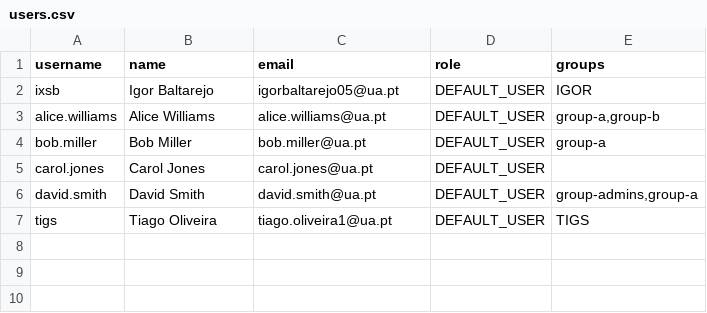
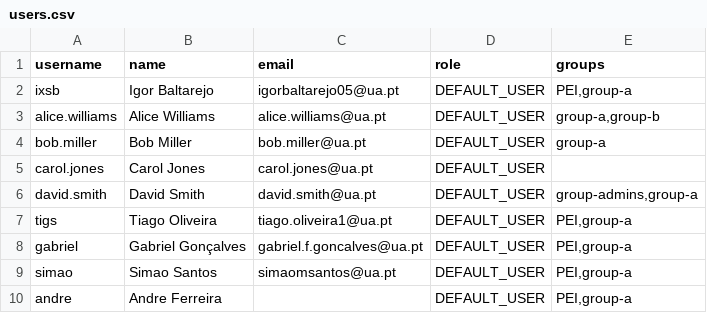
Before and after one commit to PEI-SecureLearning/core, a CSV file: users.csv, drawn as a sheet.

```diff
--- a/users.csv
+++ b/users.csv
@@ -1,3 +1,3 @@
 username,name,email,role,groups
-ixsb,Igor Baltarejo,igorbaltarejo05@ua.pt,DEFAULT_USER,IGOR
+ixsb,Igor Baltarejo,igorbaltarejo05@ua.pt,DEFAULT_USER,"PEI,group-a"
 alice.williams,Alice Williams,alice.williams@ua.pt,DEFAULT_USER,"group-a,group-b"
@@ -6,2 +6,5 @@ carol.jones,Carol Jones,carol.jones@ua.pt,DEFAULT_USER,
 david.smith,David Smith,david.smith@ua.pt,DEFAULT_USER,"group-admins,group-a"
-tigs,Tiago Oliveira,tiago.oliveira1@ua.pt,DEFAULT_USER,TIGS
+tigs,Tiago Oliveira,tiago.oliveira1@ua.pt,DEFAULT_USER,"PEI,group-a"
+gabriel,Gabriel Gonçalves,gabriel.f.goncalves@ua.pt,DEFAULT_USER,"PEI,group-a"
+simao,Simao Santos,simaomsantos@ua.pt,DEFAULT_USER,"PEI,group-a"
+andre,Andre Ferreira,,DEFAULT_USER,"PEI,group-a"
```
Also changed, not shown: 3 other files.
